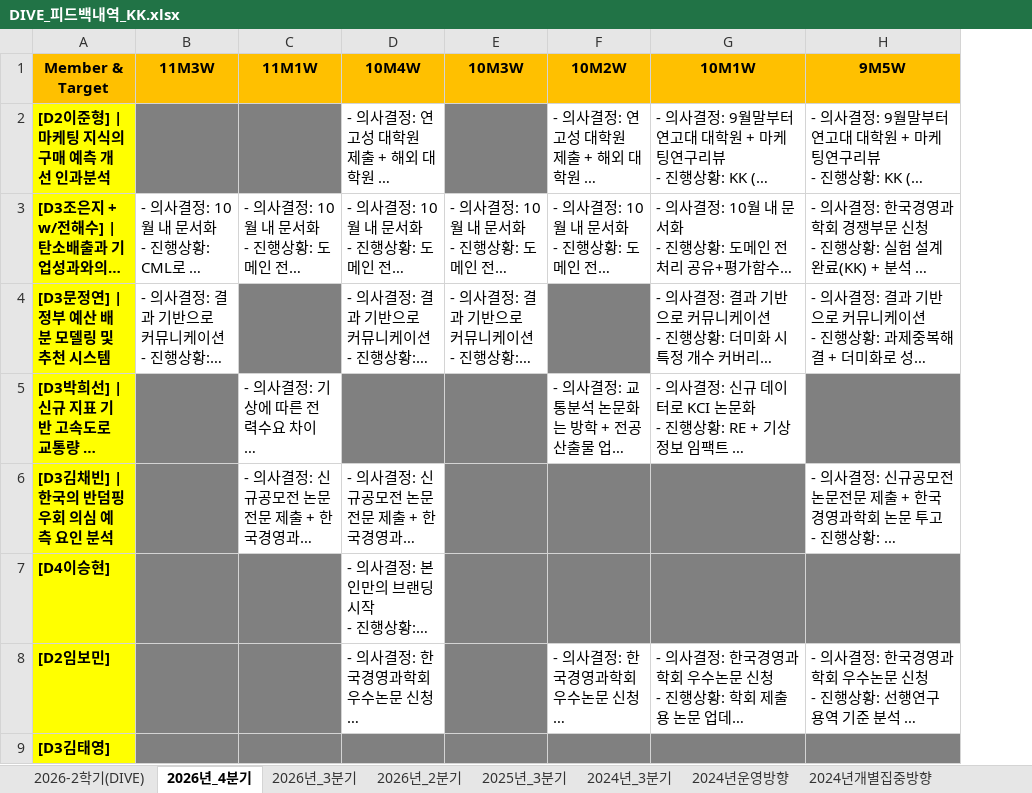
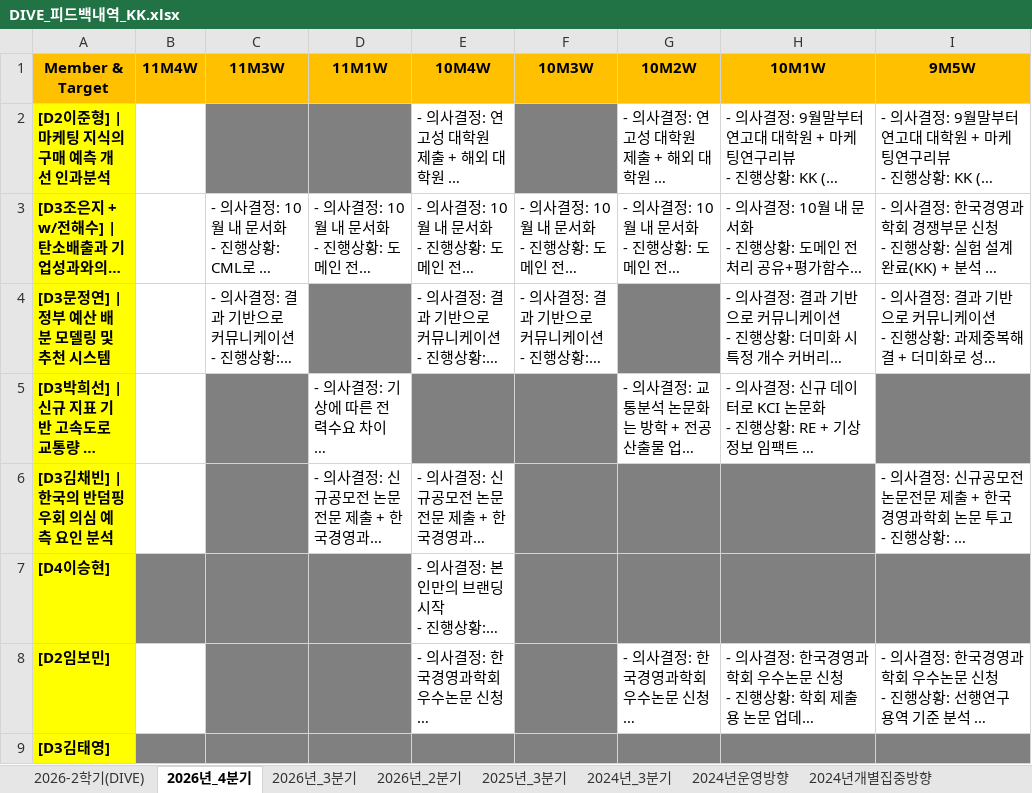
Before and after one commit to thekimk/DIVE-Research, an Excel workbook: [Document]/DIVE_피드백내역_KK.xlsx, sheet 2026년_4분기, drawn as a sheet; only a part is shown; long unchanged cells end in …; values as stored, in another font and other column widths than the file's, no borders; the diff names each change by its address in the sheet, - before the commit and + after, or states it on an @@ line.

Commit message:
no message

```diff
--- a/[Document]/DIVE_피드백내역_KK.xlsx (sheet 2026년_4분기)
+++ b/[Document]/DIVE_피드백내역_KK.xlsx (sheet 2026년_4분기)
+column B (11M4W), empty
```
